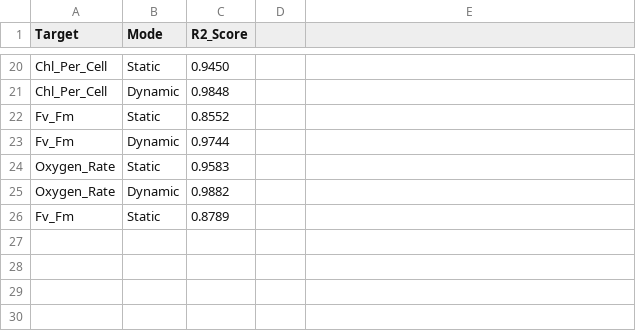
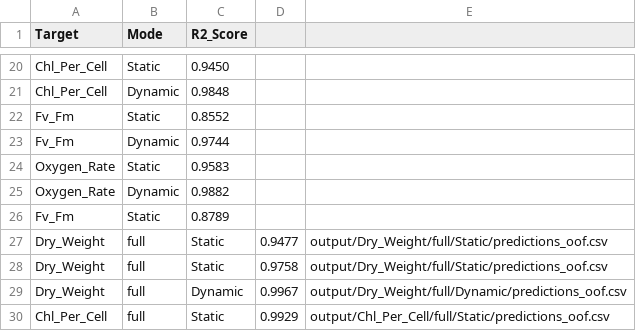
Before and after one commit to ShengqiZhou777/microalgae-analysis, a CSV file: training_summary.csv, drawn as a sheet; only a part is shown, gaps mark what is left out; the diff names each change by its address in the sheet, - before the commit and + after, or states it on an @@ line.

```diff
--- a/training_summary.csv
+++ b/training_summary.csv
+row 27: Dry_Weight | full | Static | 0.9477 | output/Dry_Weight/full/Static/predictions_oof.csv
+row 28: Dry_Weight | full | Static | 0.9758 | output/Dry_Weight/full/Static/predictions_oof.csv
+row 29: Dry_Weight | full | Dynamic | 0.9967 | output/Dry_Weight/full/Dynamic/predictions_oof.csv
+row 30: Chl_Per_Cell | full | Static | 0.9929 | output/Chl_Per_Cell/full/Static/predictions_oof.csv
```
Also changed, not shown: 8 other files.
